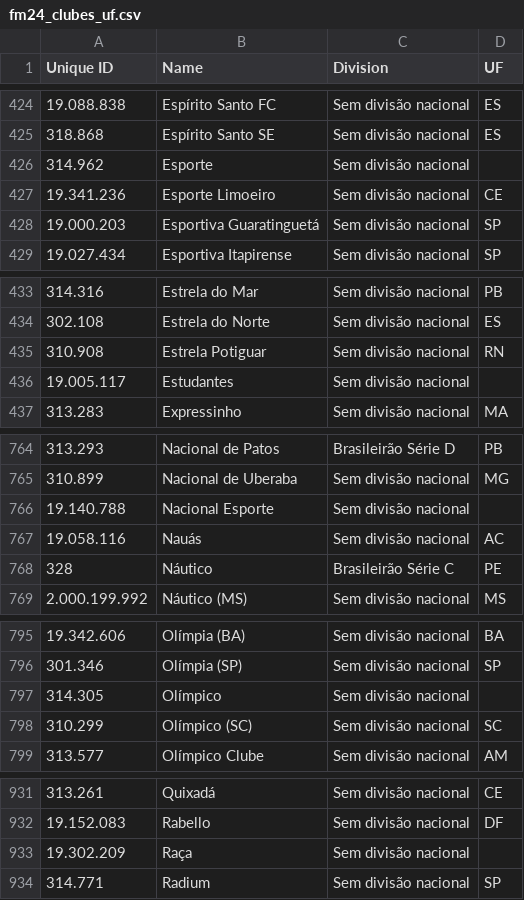
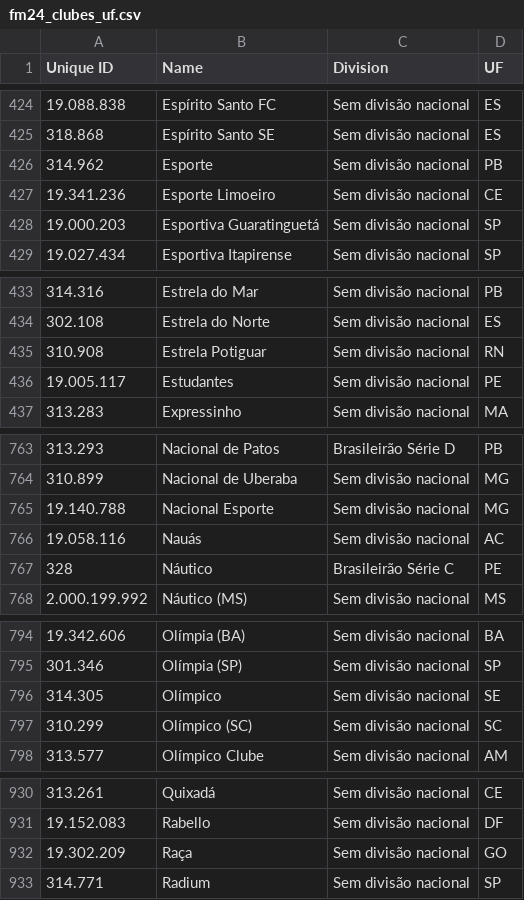
Before and after one commit to mazeta1910/THDFM-Web, a CSV file: data/clubes/fm24_clubes_uf.csv, drawn as a sheet; only a part is shown, gaps mark what is left out; the diff covers the shown part only.

```diff
--- a/data/clubes/fm24_clubes_uf.csv
+++ b/data/clubes/fm24_clubes_uf.csv
@@ -425,3 +425,3 @@
 318.868;Espírito Santo SE;Sem divisão nacional;ES
-314.962;Esporte;Sem divisão nacional;
+314.962;Esporte;Sem divisão nacional;PB
 19.341.236;Esporte Limoeiro;Sem divisão nacional;CE
@@ -435,3 +435,3 @@
 310.908;Estrela Potiguar;Sem divisão nacional;RN
-19.005.117;Estudantes;Sem divisão nacional;
+19.005.117;Estudantes;Sem divisão nacional;PE
 313.283;Expressinho;Sem divisão nacional;MA
@@ -765,3 +764,3 @@
 310.899;Nacional de Uberaba;Sem divisão nacional;MG
-19.140.788;Nacional Esporte;Sem divisão nacional;
+19.140.788;Nacional Esporte;Sem divisão nacional;MG
 19.058.116;Nauás;Sem divisão nacional;AC
@@ -796,3 +795,3 @@
 301.346;Olímpia (SP);Sem divisão nacional;SP
-314.305;Olímpico;Sem divisão nacional;
+314.305;Olímpico;Sem divisão nacional;SE
 310.299;Olímpico (SC);Sem divisão nacional;SC
@@ -932,3 +931,3 @@
 19.152.083;Rabello;Sem divisão nacional;DF
-19.302.209;Raça;Sem divisão nacional;
+19.302.209;Raça;Sem divisão nacional;GO
 314.771;Radium;Sem divisão nacional;SP
```
Also changed, not shown: 1 removed row and 5 edited cells elsewhere in this file.
